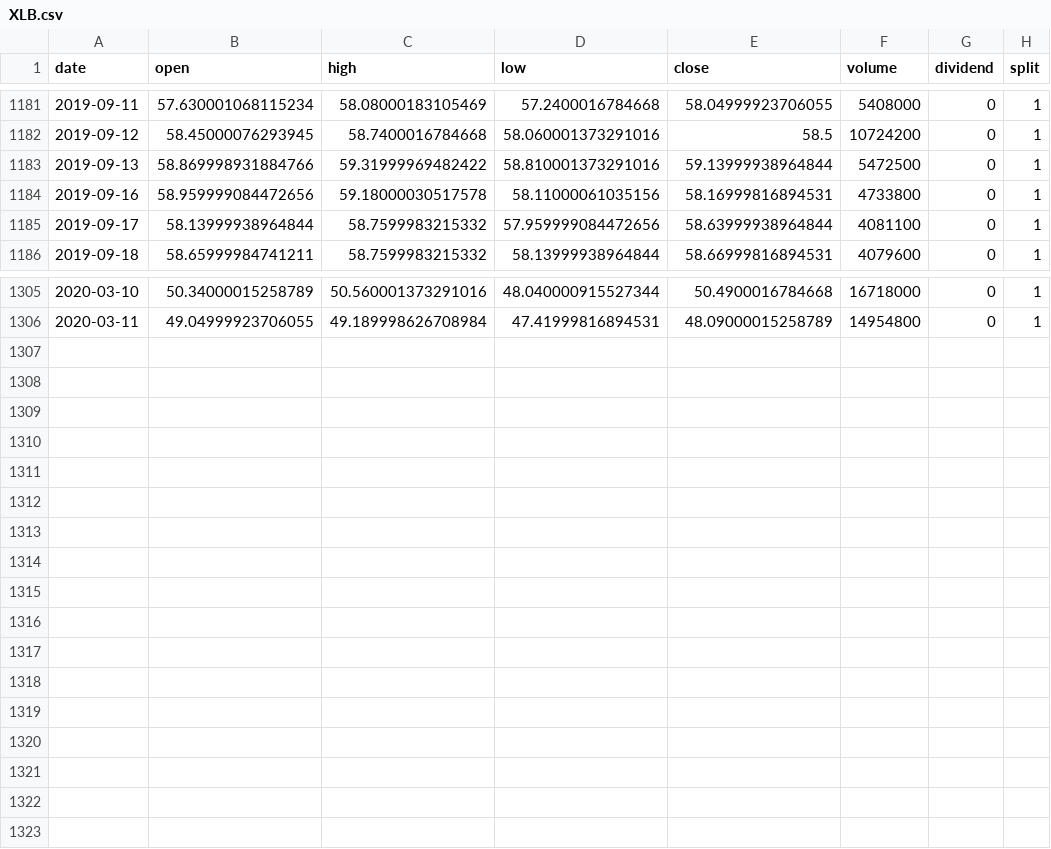
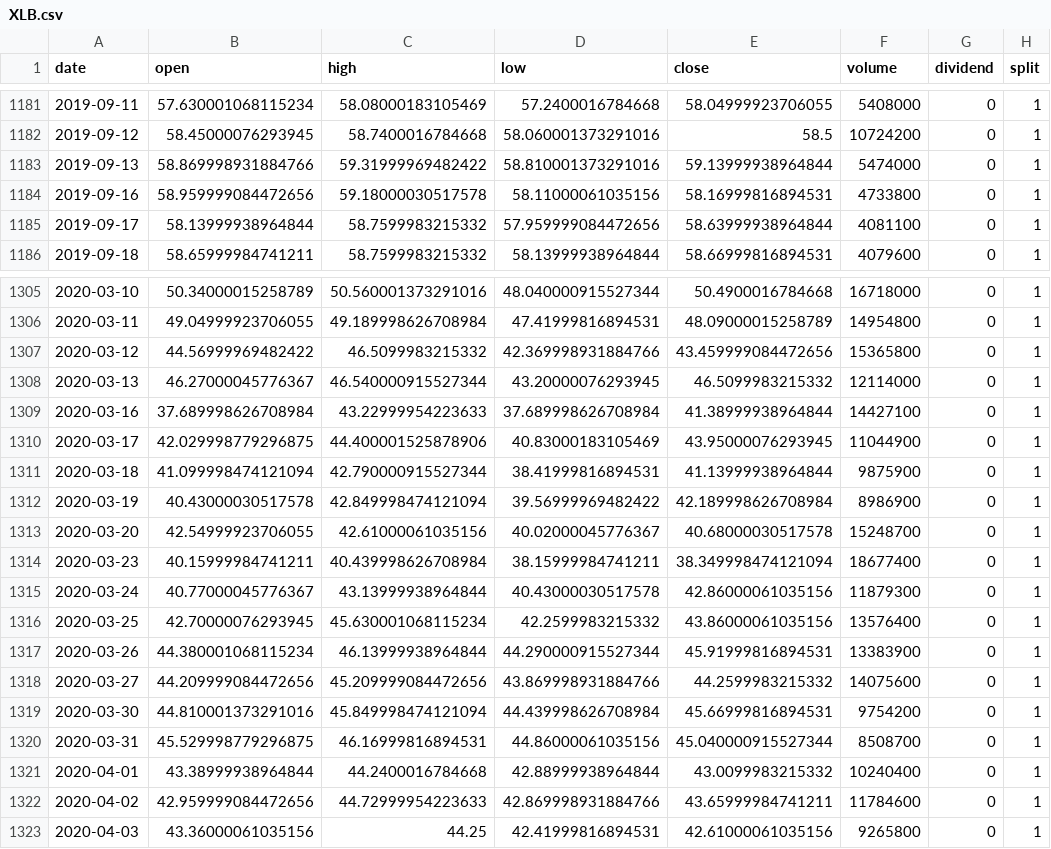
Before and after one commit to eleow/roboadvisorSystem, a CSV file: SystemCode/backend/data/daily/XLB.csv, drawn as a sheet; only a part is shown, gaps mark what is left out.

```diff
--- a/SystemCode/backend/data/daily/XLB.csv
+++ b/SystemCode/backend/data/daily/XLB.csv
@@ -1182,3 +1182,3 @@ date,open,high,low,close,volume,dividend,split
 2019-09-12,58.45000076293945,58.7400016784668,58.060001373291016,58.5,10724200,0,1
-2019-09-13,58.869998931884766,59.31999969482422,58.810001373291016,59.13999938964844,5472500,0,1
+2019-09-13,58.869998931884766,59.31999969482422,58.810001373291016,59.13999938964844,5474000,0,1
 2019-09-16,58.959999084472656,59.18000030517578,58.11000061035156,58.16999816894531,4733800,0,1
@@ -1306 +1306,18 @@ date,open,high,low,close,volume,dividend,split
 2020-03-11,49.04999923706055,49.189998626708984,47.41999816894531,48.09000015258789,14954800,0,1
+2020-03-12,44.56999969482422,46.5099983215332,42.369998931884766,43.459999084472656,15365800,0,1
+2020-03-13,46.27000045776367,46.540000915527344,43.20000076293945,46.5099983215332,12114000,0,1
+2020-03-16,37.689998626708984,43.22999954223633,37.689998626708984,41.38999938964844,14427100,0,1
+2020-03-17,42.029998779296875,44.400001525878906,40.83000183105469,43.95000076293945,11044900,0,1
+2020-03-18,41.099998474121094,42.790000915527344,38.41999816894531,41.13999938964844,9875900,0,1
+2020-03-19,40.43000030517578,42.849998474121094,39.56999969482422,42.189998626708984,8986900,0,1
+2020-03-20,42.54999923706055,42.61000061035156,40.02000045776367,40.68000030517578,15248700,0,1
+2020-03-23,40.15999984741211,40.439998626708984,38.15999984741211,38.349998474121094,18677400,0,1
+2020-03-24,40.77000045776367,43.13999938964844,40.43000030517578,42.86000061035156,11879300,0,1
+2020-03-25,42.70000076293945,45.630001068115234,42.2599983215332,43.86000061035156,13576400,0,1
+2020-03-26,44.380001068115234,46.13999938964844,44.290000915527344,45.91999816894531,13383900,0,1
+2020-03-27,44.209999084472656,45.209999084472656,43.869998931884766,44.2599983215332,14075600,0,1
+2020-03-30,44.810001373291016,45.849998474121094,44.439998626708984,45.66999816894531,9754200,0,1
+2020-03-31,45.529998779296875,46.16999816894531,44.86000061035156,45.040000915527344,8508700,0,1
+2020-04-01,43.38999938964844,44.2400016784668,42.88999938964844,43.0099983215332,10240400,0,1
+2020-04-02,42.959999084472656,44.72999954223633,42.869998931884766,43.65999984741211,11784600,0,1
+2020-04-03,43.36000061035156,44.25,42.41999816894531,42.61000061035156,9265800,0,1
```
Also changed, not shown: SystemCode/backend/data/daily/DBC.csv, SystemCode/backend/data/daily/IEF.csv, 52 other files.
